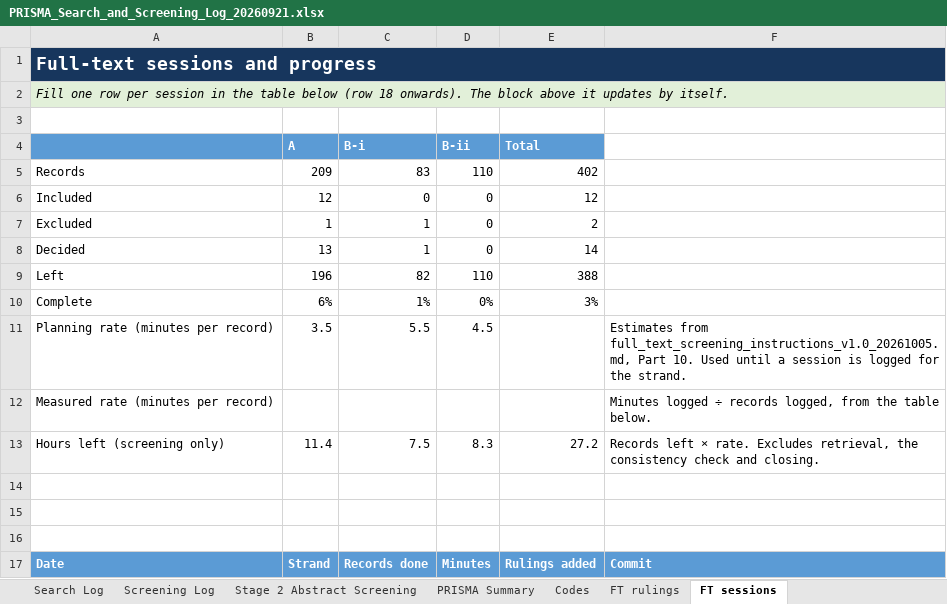
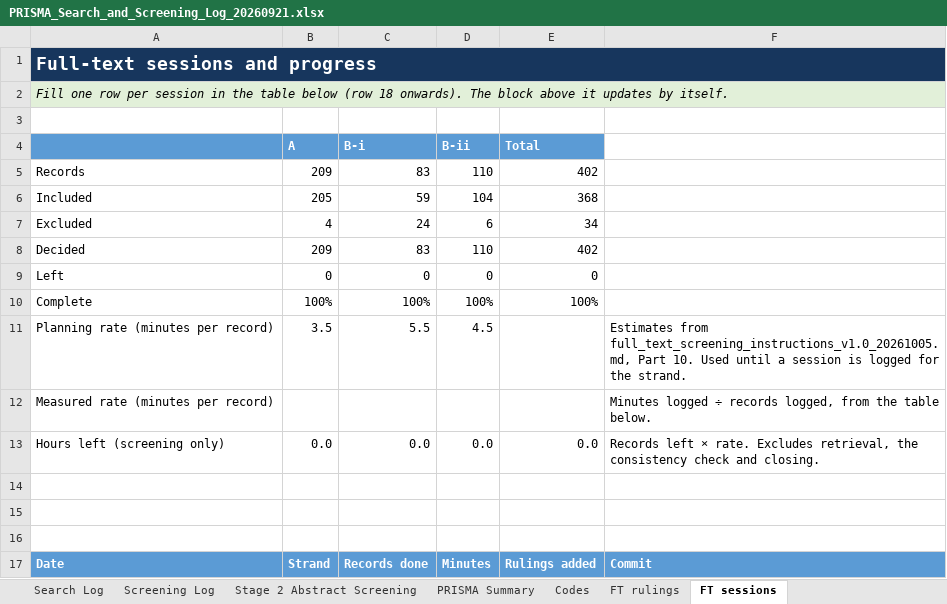
Before and after one commit to Future-Mobility-Lab/autonomous_vehicles_arnaud, an Excel workbook: lit_search/PRISMA_Search_and_Screening_Log_20260921.xlsx, sheet FT sessions, drawn as a sheet; values as stored, in another font and other column widths than the file's, no borders; the diff names each change by its address in the sheet, - before the commit and + after, or states it on an @@ line.

```diff
--- a/lit_search/PRISMA_Search_and_Screening_Log_20260921.xlsx (sheet FT sessions)
+++ b/lit_search/PRISMA_Search_and_Screening_Log_20260921.xlsx (sheet FT sessions)
-B6 (A): 12
+B6 (A): 205
-C6 (B-i): 0
+C6 (B-i): 59
-D6 (B-ii): 0
+D6 (B-ii): 104
-E6 (Total): 12
+E6 (Total): 368
-B7 (A): 1
+B7 (A): 4
-C7 (B-i): 1
+C7 (B-i): 24
-D7 (B-ii): 0
+D7 (B-ii): 6
-E7 (Total): 2
+E7 (Total): 34
-B8 (A): 13
+B8 (A): 209
-C8 (B-i): 1
+C8 (B-i): 83
-D8 (B-ii): 0
+D8 (B-ii): 110
-E8 (Total): 14
+E8 (Total): 402
-B9 (A): 196
+B9 (A): 0
-C9 (B-i): 82
+C9 (B-i): 0
-D9 (B-ii): 110
+D9 (B-ii): 0
-E9 (Total): 388
+E9 (Total): 0
-B10 (A): 6%
+B10 (A): 100%
-C10 (B-i): 1%
+C10 (B-i): 100%
-D10 (B-ii): 0%
+D10 (B-ii): 100%
-E10 (Total): 3%
+E10 (Total): 100%
-B13 (A): 11.4
+B13 (A): 0.0
-C13 (B-i): 7.5
+C13 (B-i): 0.0
-D13 (B-ii): 8.3
+D13 (B-ii): 0.0
-E13 (Total): 27.2
+E13 (Total): 0.0
```
Also changed, not shown: sheet Screening Log.
